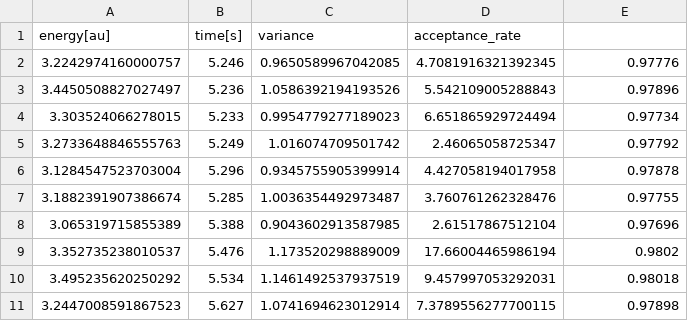
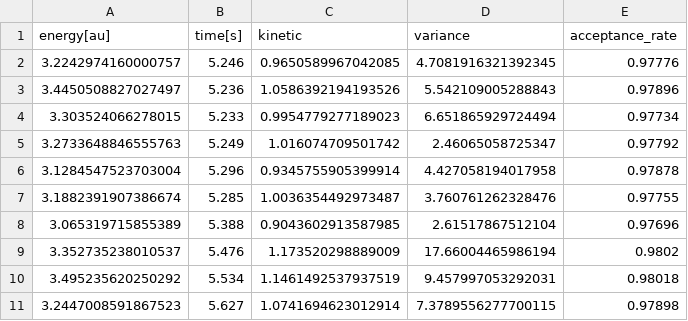
Before and after one commit to kmaasrud/vmc, a CSV file: vmc/data/N2/BruteForceMetropolis_interacting_analytical.csv, drawn as a sheet.

```diff
--- a/vmc/data/N2/BruteForceMetropolis_interacting_analytical.csv
+++ b/vmc/data/N2/BruteForceMetropolis_interacting_analytical.csv
@@ -1,2 +1,2 @@
-energy[au],time[s],variance,acceptance_rate
+energy[au],time[s],kinetic,variance,acceptance_rate
 3.2242974160000757,5.246,0.9650589967042085,4.7081916321392345,0.97776
```
Also changed, not shown: vmc/data/N2/BruteForceMetropolis_interacting_analytical_with-jastrow.csv, vmc/data/N2/BruteForceMetropolis_interacting_numerical.csv, 14 other files.
